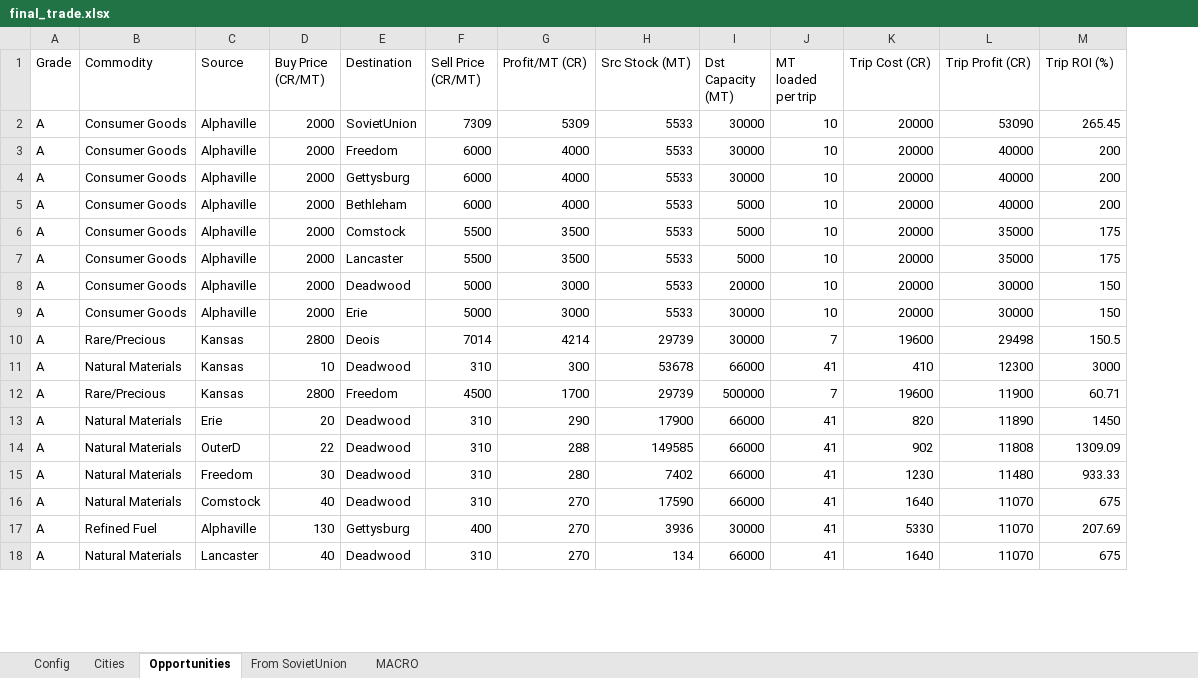
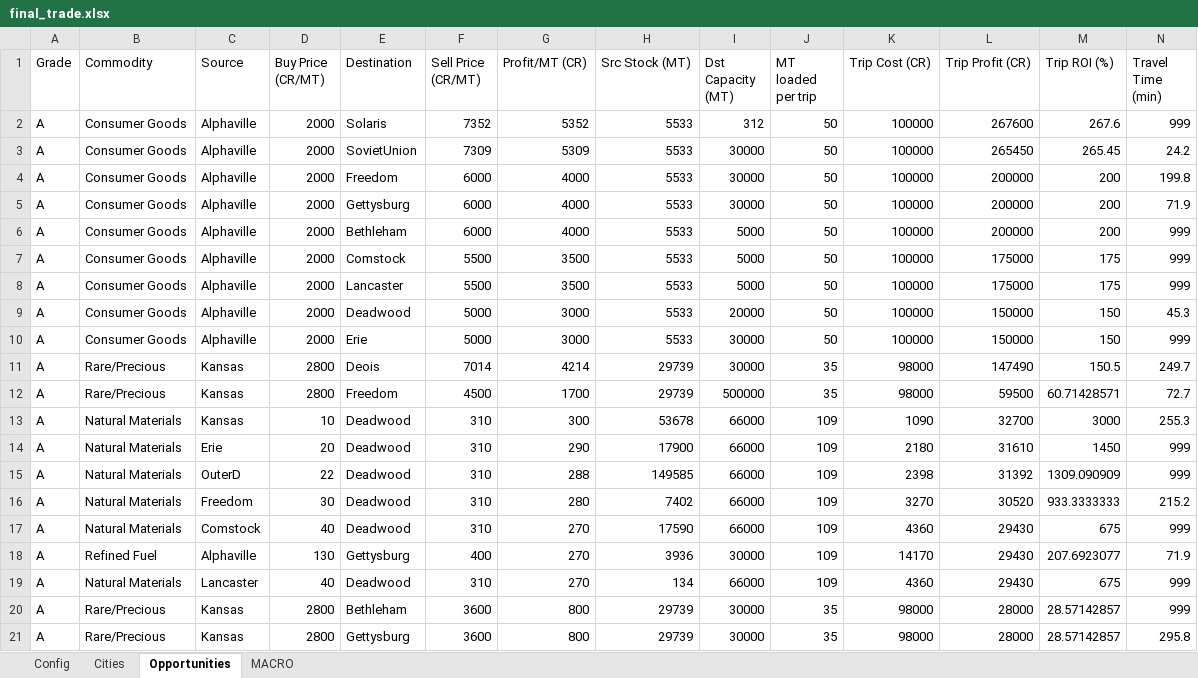
Before and after one commit to lordbutxot/RiseTVP_Marketer, an Excel workbook: final_trade.xlsx, sheet Opportunities, drawn as a sheet; only a part is shown; values as stored, in another font and other column widths than the file's, no cell formats; removed rows and columns are numbered as before the commit, all else as after; the diff covers the shown part only; the diff names each change by its address in the sheet, - before the commit and + after, or states it on an @@ line.

```diff
--- a/final_trade.xlsx (sheet Opportunities)
+++ b/final_trade.xlsx (sheet Opportunities)
-sheet tab: From SovietUnion
+column N (Travel Time (min)), rows 3-11: 24.2 | 199.8 | 71.9 | 999 | 999 | 999 | 45.3 | 999 | 249.7; rows 13-19: 255.3 | 999 | 999 | 215.2 | 999 | 71.9 | 999
+row 2: A | Consumer Goods | Alphaville | 2000 | Solaris | 7352 | 5352 | 5533 | 312 | 50 | 100000 | 267600 | 267.6 | 999
-J3:J10 (MT loaded per trip): 10
+J3:J10 (MT loaded per trip): 50
-K3:K10 (Trip Cost (CR)): 20000
+K3:K10 (Trip Cost (CR)): 100000
-L3 (Trip Profit (CR)): 53090
+L3 (Trip Profit (CR)): 265450
-L4:L6 (Trip Profit (CR)): 40000
+L4:L6 (Trip Profit (CR)): 200000
-L7:L8 (Trip Profit (CR)): 35000
+L7:L8 (Trip Profit (CR)): 175000
-L9:L10 (Trip Profit (CR)): 30000
+L9:L10 (Trip Profit (CR)): 150000
-J11 (MT loaded per trip): 7
+J11 (MT loaded per trip): 35
-K11 (Trip Cost (CR)): 19600
+K11 (Trip Cost (CR)): 98000
-L11 (Trip Profit (CR)): 29498
+L11 (Trip Profit (CR)): 147490
+row 12: A | Rare/Precious | Kansas | 2800 | Freedom | 4500 | 1700 | 29739 | 500000 | 35 | 98000 | 59500 | 60.71428571 | 72.7
-J13 (MT loaded per trip): 41
+J13 (MT loaded per trip): 109
-K13 (Trip Cost (CR)): 410
+K13 (Trip Cost (CR)): 1090
-L13 (Trip Profit (CR)): 12300
+L13 (Trip Profit (CR)): 32700
-row 12: A | Rare/Precious | Kansas | 2800 | Freedom | 4500 | 1700 | 29739 | 500000 | 7 | 19600 | 11900 | 60.71
-J14:J19 (MT loaded per trip): 41
+J14:J19 (MT loaded per trip): 109
-K14 (Trip Cost (CR)): 820
+K14 (Trip Cost (CR)): 2180
-L14 (Trip Profit (CR)): 11890
+L14 (Trip Profit (CR)): 31610
-K15 (Trip Cost (CR)): 902
+K15 (Trip Cost (CR)): 2398
-L15 (Trip Profit (CR)): 11808
+L15 (Trip Profit (CR)): 31392
-M15 (Trip ROI (%)): 1309.09
+M15 (Trip ROI (%)): 1309.090909
-K16 (Trip Cost (CR)): 1230
+K16 (Trip Cost (CR)): 3270
-L16 (Trip Profit (CR)): 11480
+L16 (Trip Profit (CR)): 30520
-M16 (Trip ROI (%)): 933.33
+M16 (Trip ROI (%)): 933.3333333
-K17 (Trip Cost (CR)): 1640
+K17 (Trip Cost (CR)): 4360
-L17:L19 (Trip Profit (CR)): 11070
+L17:L19 (Trip Profit (CR)): 29430
-K18 (Trip Cost (CR)): 5330
+K18 (Trip Cost (CR)): 14170
-M18 (Trip ROI (%)): 207.69
+M18 (Trip ROI (%)): 207.6923077
-K19 (Trip Cost (CR)): 1640
+K19 (Trip Cost (CR)): 4360
+row 20: A | Rare/Precious | Kansas | 2800 | Bethleham | 3600 | 800 | 29739 | 30000 | 35 | 98000 | 28000 | 28.57142857 | 999
+row 21: A | Rare/Precious | Kansas | 2800 | Gettysburg | 3600 | 800 | 29739 | 30000 | 35 | 98000 | 28000 | 28.57142857 | 295.8
```
Also changed, not shown: other rows of this sheet, sheet MACRO, sheet Cities, sheet Config, cell formats, 7 other files.
